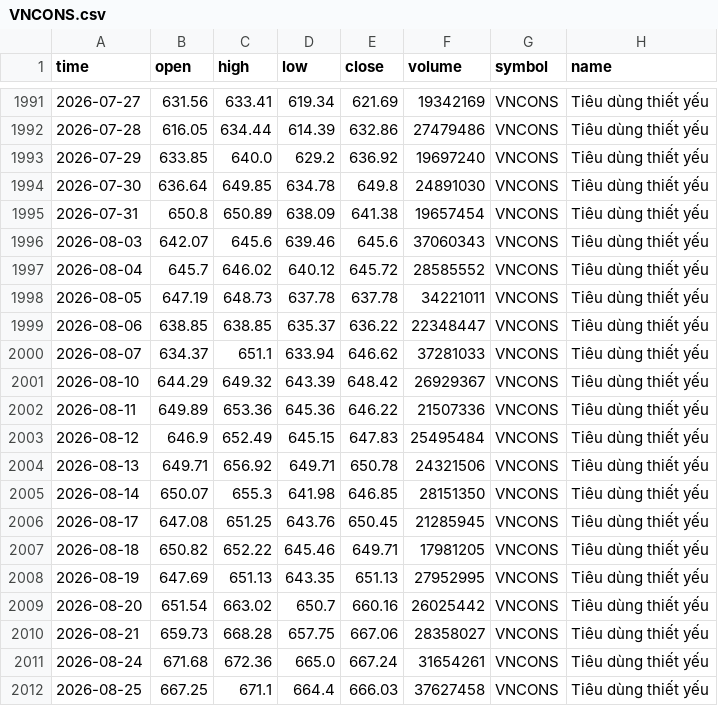
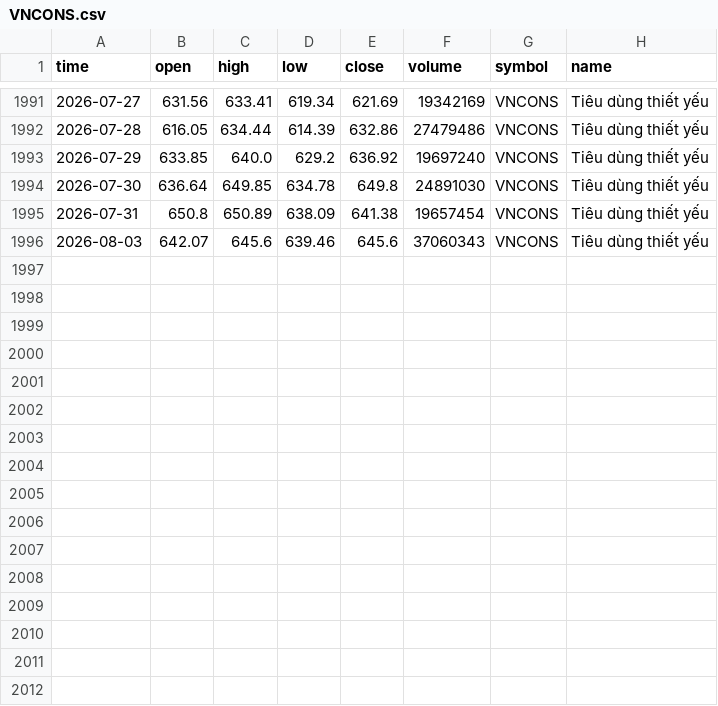
Before and after one commit to FTU-kudo/VN-sector-analysis, a CSV file: data/VNCONS.csv, drawn as a sheet; only a part is shown, gaps mark what is left out; the diff names each change by its address in the sheet, - before the commit and + after, or states it on an @@ line.

```diff
--- a/data/VNCONS.csv
+++ b/data/VNCONS.csv
-row 1997: 2026-08-04 | 645.7 | 646.02 | 640.12 | 645.72 | 28585552 | VNCONS | Tiêu dùng thiết yếu
-row 1998: 2026-08-05 | 647.19 | 648.73 | 637.78 | 637.78 | 34221011 | VNCONS | Tiêu dùng thiết yếu
-row 1999: 2026-08-06 | 638.85 | 638.85 | 635.37 | 636.22 | 22348447 | VNCONS | Tiêu dùng thiết yếu
-row 2000: 2026-08-07 | 634.37 | 651.1 | 633.94 | 646.62 | 37281033 | VNCONS | Tiêu dùng thiết yếu
-row 2001: 2026-08-10 | 644.29 | 649.32 | 643.39 | 648.42 | 26929367 | VNCONS | Tiêu dùng thiết yếu
-row 2002: 2026-08-11 | 649.89 | 653.36 | 645.36 | 646.22 | 21507336 | VNCONS | Tiêu dùng thiết yếu
-row 2003: 2026-08-12 | 646.9 | 652.49 | 645.15 | 647.83 | 25495484 | VNCONS | Tiêu dùng thiết yếu
-row 2004: 2026-08-13 | 649.71 | 656.92 | 649.71 | 650.78 | 24321506 | VNCONS | Tiêu dùng thiết yếu
-row 2005: 2026-08-14 | 650.07 | 655.3 | 641.98 | 646.85 | 28151350 | VNCONS | Tiêu dùng thiết yếu
-row 2006: 2026-08-17 | 647.08 | 651.25 | 643.76 | 650.45 | 21285945 | VNCONS | Tiêu dùng thiết yếu
-row 2007: 2026-08-18 | 650.82 | 652.22 | 645.46 | 649.71 | 17981205 | VNCONS | Tiêu dùng thiết yếu
-row 2008: 2026-08-19 | 647.69 | 651.13 | 643.35 | 651.13 | 27952995 | VNCONS | Tiêu dùng thiết yếu
-row 2009: 2026-08-20 | 651.54 | 663.02 | 650.7 | 660.16 | 26025442 | VNCONS | Tiêu dùng thiết yếu
-row 2010: 2026-08-21 | 659.73 | 668.28 | 657.75 | 667.06 | 28358027 | VNCONS | Tiêu dùng thiết yếu
-row 2011: 2026-08-24 | 671.68 | 672.36 | 665.0 | 667.24 | 31654261 | VNCONS | Tiêu dùng thiết yếu
-row 2012: 2026-08-25 | 667.25 | 671.1 | 664.4 | 666.03 | 37627458 | VNCONS | Tiêu dùng thiết yếu
```
Also changed, not shown: data/VNALL.csv, data/VNCOND.csv, 15 other files.
